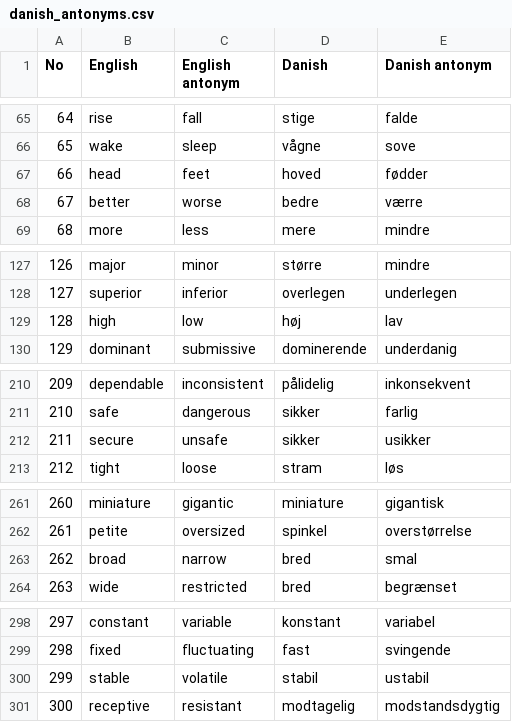
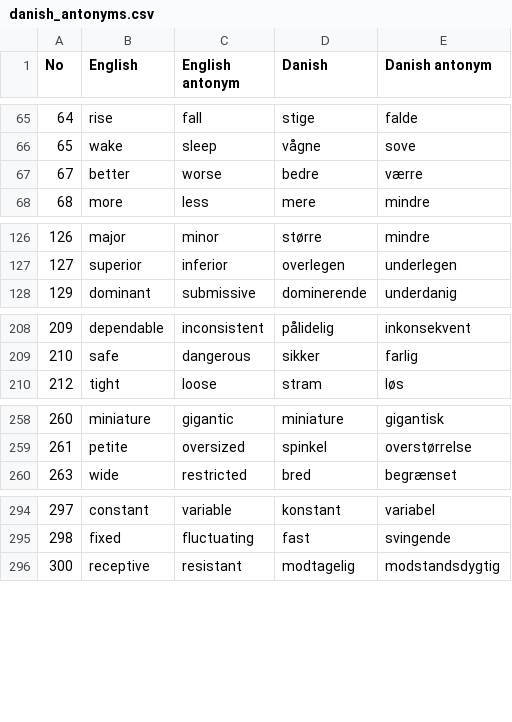
Before and after one commit to tasio1/danske_spiller, a CSV file: danish_antonyms.csv, drawn as a sheet; only a part is shown, gaps mark what is left out.

```diff
--- a/danish_antonyms.csv
+++ b/danish_antonyms.csv
@@ -66,3 +66,2 @@ No,English,English antonym,Danish,Danish antonym
 65,wake,sleep,vågne,sove
-66,head,feet,hoved,fødder
 67,better,worse,bedre,værre
@@ -128,3 +127,2 @@ No,English,English antonym,Danish,Danish antonym
 127,superior,inferior,overlegen,underlegen
-128,high,low,høj,lav
 129,dominant,submissive,dominerende,underdanig
@@ -211,3 +209,2 @@ No,English,English antonym,Danish,Danish antonym
 210,safe,dangerous,sikker,farlig
-211,secure,unsafe,sikker,usikker
 212,tight,loose,stram,løs
@@ -262,3 +259,2 @@ No,English,English antonym,Danish,Danish antonym
 261,petite,oversized,spinkel,overstørrelse
-262,broad,narrow,bred,smal
 263,wide,restricted,bred,begrænset
@@ -299,3 +295,2 @@ No,English,English antonym,Danish,Danish antonym
 298,fixed,fluctuating,fast,svingende
-299,stable,volatile,stabil,ustabil
 300,receptive,resistant,modtagelig,modstandsdygtig
```
Also changed, not shown: 7 other files.
